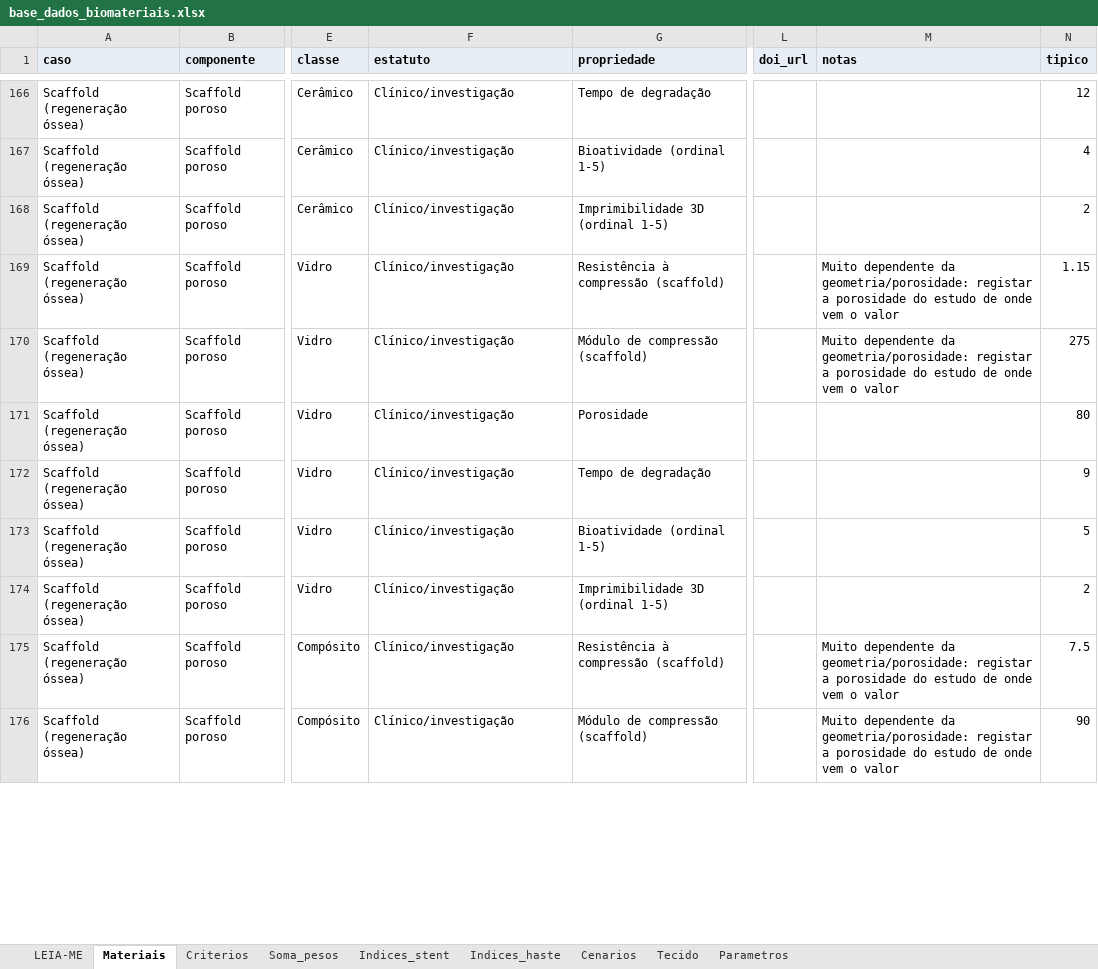
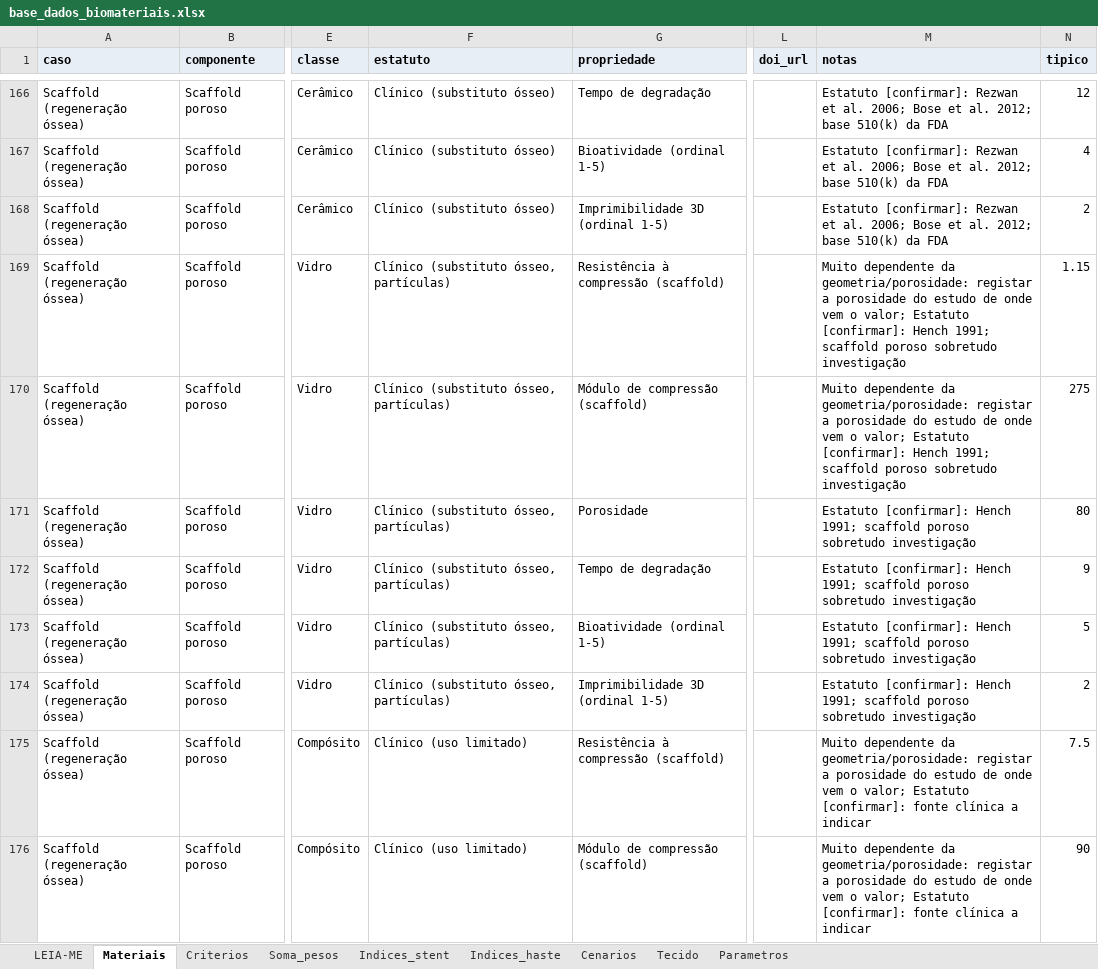
Before and after one commit to andremassuca/biomat-mcdm, an Excel workbook: data/base_dados_biomateriais.xlsx, sheet Materiais, drawn as a sheet; only a part is shown, gaps mark what is left out; values as stored, in another font and other column widths than the file's, no borders; the diff covers the shown part only; the diff names each change by its address in the sheet, - before the commit and + after, or states it on an @@ line.

Commit message:
Estatutos clínicos do scaffold (a confirmar) e resumo de robustez atualizado
Cenário A do scaffold passa a 5 materiais; reversão de ranking registada
nas notas metodológicas.

```diff
--- a/data/base_dados_biomateriais.xlsx (sheet Materiais)
+++ b/data/base_dados_biomateriais.xlsx (sheet Materiais)
-F166:F168 (estatuto): Clínico/investigação
+F166:F168 (estatuto): Clínico (substituto ósseo)
-M166:M168 (notas): (empty)
+M166:M168 (notas): Estatuto [confirmar]: Rezwan et al. 2006; Bose et al. 2012; base 510(k) da FDA
-F169:F174 (estatuto): Clínico/investigação
+F169:F174 (estatuto): Clínico (substituto ósseo, partículas)
-M169:M170 (notas): …vem o valor
+M169:M170 (notas): …vem o valor; Estatuto [confirmar]: Hench 1991; scaffold poroso sobretudo investigação
-M171:M174 (notas): (empty)
+M171:M174 (notas): Estatuto [confirmar]: Hench 1991; scaffold poroso sobretudo investigação
-F175:F176 (estatuto): Clínico/investigação
+F175:F176 (estatuto): Clínico (uso limitado)
-M175:M176 (notas): …vem o valor
+M175:M176 (notas): …vem o valor; Estatuto [confirmar]: fonte clínica a indicar
```
Also changed, not shown: 106 edited cells elsewhere in this sheet, 5 other files.
